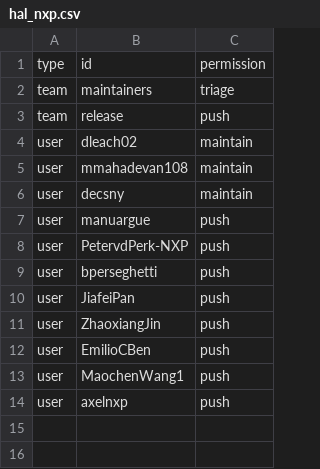
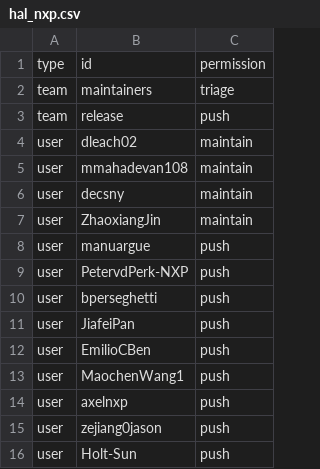
Before and after one commit to zephyrproject-rtos/infrastructure, a CSV file: terraform/github-zephyrproject-rtos/repository/repository-members/hal_nxp.csv, drawn as a sheet.

Commit message:
github: Sync with MAINTAINERS.yml
Sync team and repository members with
MAINTAINERS.yml@c697eff0c3ed6066188617e2cd734127b16b5d52.

Signed-off-by: Stephanos Ioannidis <root@stephanos.io>

```diff
--- a/terraform/github-zephyrproject-rtos/repository/repository-members/hal_nxp.csv
+++ b/terraform/github-zephyrproject-rtos/repository/repository-members/hal_nxp.csv
@@ -6,2 +6,3 @@ user,mmahadevan108,maintain
 user,decsny,maintain
+user,ZhaoxiangJin,maintain
 user,manuargue,push
@@ -10,3 +11,2 @@ user,bperseghetti,push
 user,JiafeiPan,push
-user,ZhaoxiangJin,push
 user,EmilioCBen,push
@@ -14 +14,3 @@ user,MaochenWang1,push
 user,axelnxp,push
+user,zejiang0jason,push
+user,Holt-Sun,push
```
Also changed, not shown: 1 other file.
